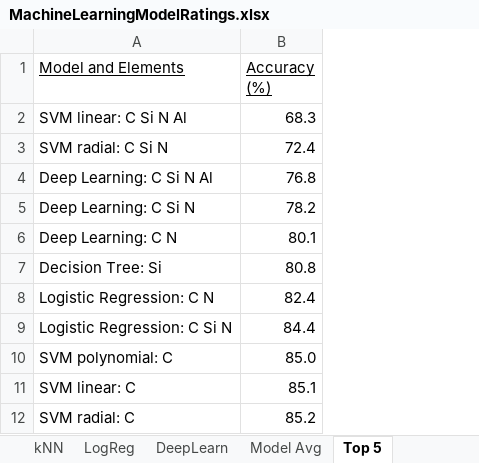
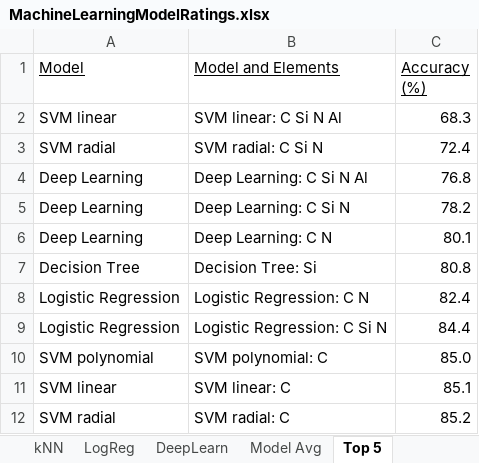
Before and after one commit to dianess/meteorite-classification, an Excel workbook: MachineLearningModelRatings.xlsx, sheet Top 5, drawn as a sheet; only a part is shown; values as stored, in another font and other column widths than the file's, no borders; charts and pictures not drawn; the diff names each change by its address in the sheet, - before the commit and + after, or states it on an @@ line.

Commit message:
add Excel files for Tableau

```diff
--- a/MachineLearningModelRatings.xlsx (sheet Top 5)
+++ b/MachineLearningModelRatings.xlsx (sheet Top 5)
+column A (Model), rows 2-12: SVM linear | SVM radial | Deep Learning | Deep Learning | Deep Learning | Decision Tree | Logistic Regression | Logistic Regression | SVM polynomial | SVM linear | SVM radial
```
Also changed, not shown: charts or pictures, 2 other files.
